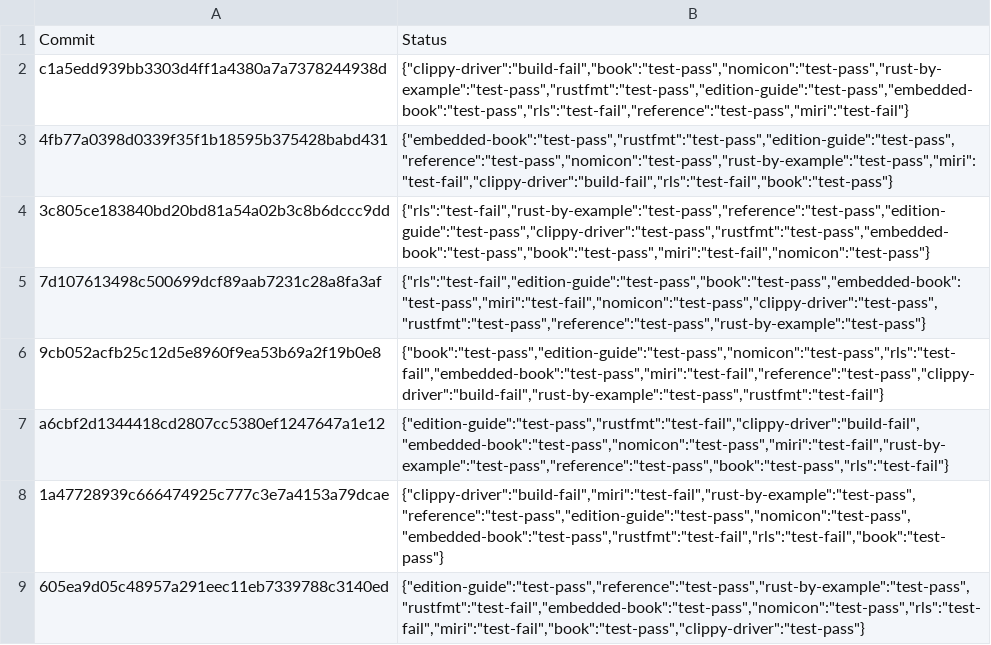
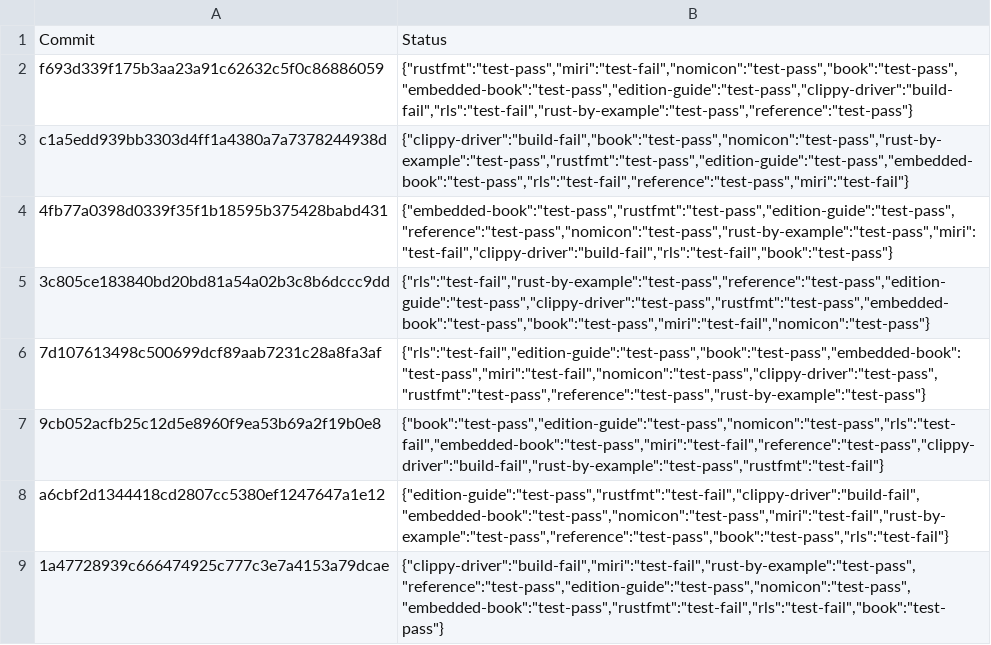
Before and after one commit to alexcrichton/rust-toolstate, a TSV file: history/windows.tsv, drawn as a sheet; only a part is shown; the shorter side is filled out with more unchanged rows.

Commit message:
(windows CI update)

```diff
--- a/history/windows.tsv
+++ b/history/windows.tsv
@@ -1,2 +1,3 @@
 Commit	Status
+f693d339f175b3aa23a91c62632c5f0c86886059	{"rustfmt":"test-pass","miri":"test-fail","nomicon":"test-pass","book":"test-pass","embedded-book":"test-pass","edition-guide":"test-pass","clippy-driver":"build-fail","rls":"test-fail","rust-by-example":"test-pass","reference":"test-pass"}
 c1a5edd939bb3303d4ff1a4380a7a7378244938d	{"clippy-driver":"build-fail","book":"test-pass","nomicon":"test-pass","rust-by-example":"test-pass","rustfmt":"test-pass","edition-guide":"test-pass","embedded-book":"test-pass","rls":"test-fail","reference":"test-pass","miri":"test-fail"}
```
